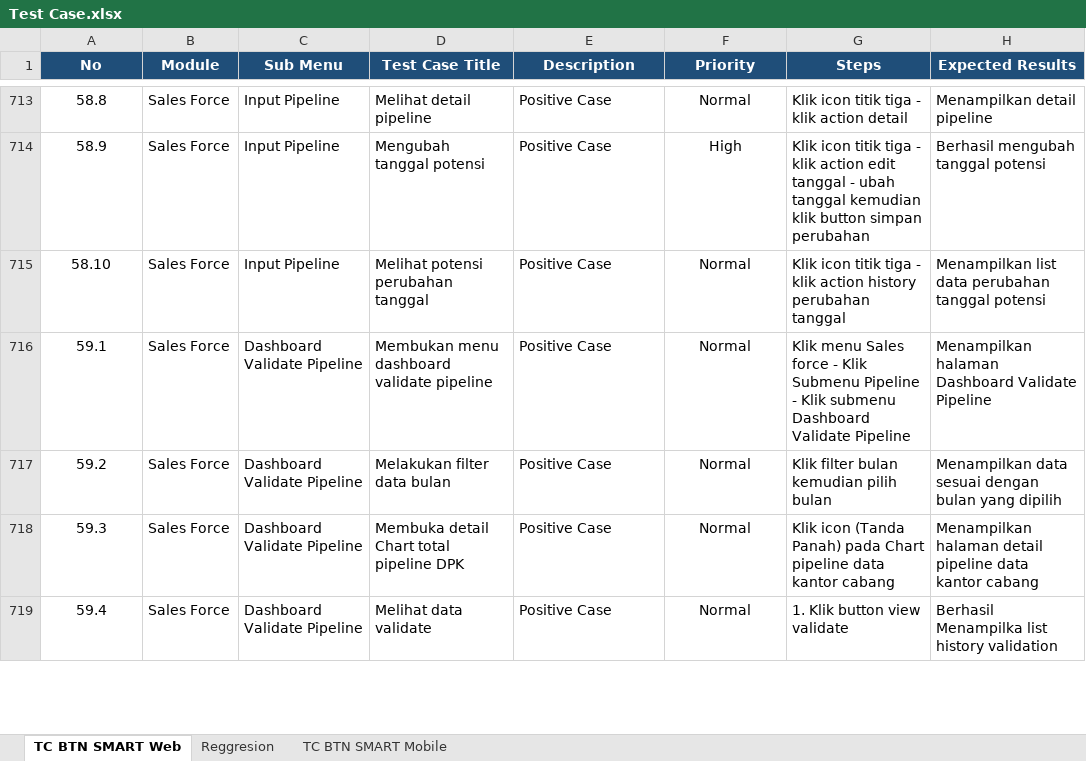
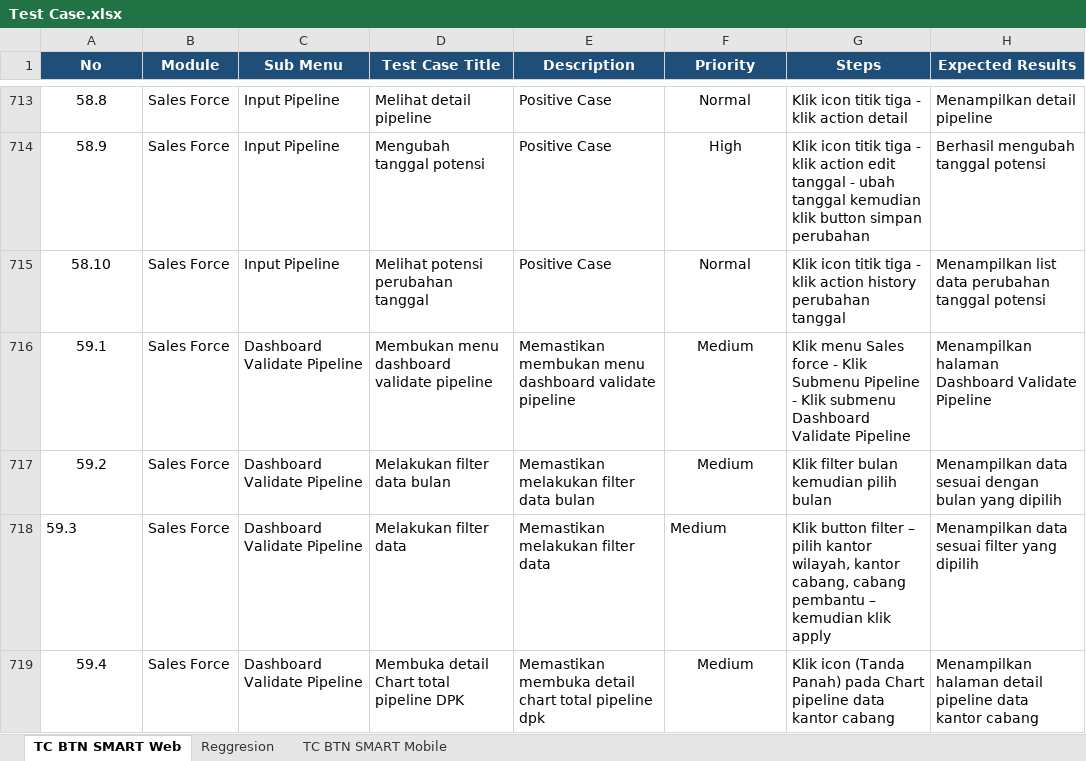
Before and after one commit to muhammaddanihaikal/btn-smart-refactor, an Excel workbook: SIT/Test Case.xlsx, sheet TC BTN SMART Web, drawn as a sheet; only a part is shown, gaps mark what is left out; values as stored, in another font and other column widths than the file's, no borders; the diff covers the shown part only; the diff names each change by its address in the sheet, - before the commit and + after, or states it on an @@ line.

Commit message:
feat(web): sync senior recommendations (align Modul 53, 56, and adopt 25 TCs for Modul 59)

```diff
--- a/SIT/Test Case.xlsx (sheet TC BTN SMART Web)
+++ b/SIT/Test Case.xlsx (sheet TC BTN SMART Web)
-E716 (Description): Positive Case
+E716 (Description): Memastikan membukan menu dashboard validate pipeline
-F716:F719 (Priority): Normal
+F716:F719 (Priority): Medium
-E717 (Description): Positive Case
+E717 (Description): Memastikan melakukan filter data bulan
-A718 alignment: center
+A718 alignment: left
-D718 (Test Case Title): Membuka detail Chart total pipeline DPK
+D718 (Test Case Title): Melakukan filter data
-E718 (Description): Positive Case
+E718 (Description): Memastikan melakukan filter data
-F718 alignment: center
+F718 alignment: left
-G718 (Steps): Klik icon (Tanda Panah) pada Chart pipeline data kantor cabang
+G718 (Steps): Klik button filter – pilih kantor wilayah, kantor cabang, cabang pembantu – kemudian klik apply
-H718 (Expected Results): Menampilkan halaman detail pipeline data kantor cabang
+H718 (Expected Results): Menampilkan data sesuai filter yang dipilih
-D719 (Test Case Title): Melihat data validate
+D719 (Test Case Title): Membuka detail Chart total pipeline DPK
-E719 (Description): Positive Case
+E719 (Description): Memastikan membuka detail chart total pipeline dpk
-G719 (Steps): 1. Klik button view validate
+G719 (Steps): Klik icon (Tanda Panah) pada Chart pipeline data kantor cabang
-H719 (Expected Results): Berhasil Menampilka list history validation
+H719 (Expected Results): Menampilkan halaman detail pipeline data kantor cabang
```
Also changed, not shown: 1 added row and 102 edited cells elsewhere in this sheet, 1 other file.
